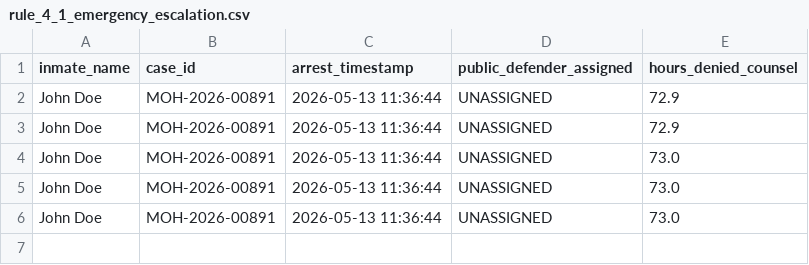
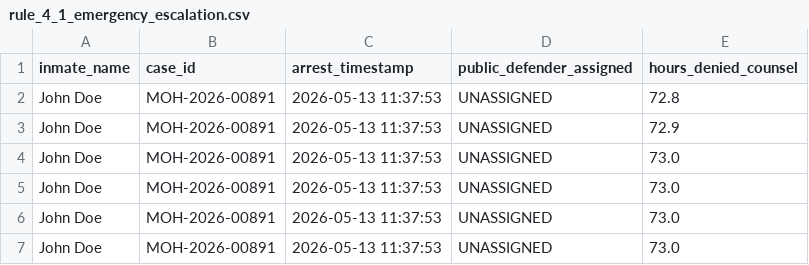
Before and after one commit to lawfullyillegal-droid/federal-suit-2026, a CSV file: rule_4_1_emergency_escalation.csv, drawn as a sheet.

Commit message:
Automated Daemon Sync: Updating live accountability logs [2026-05-16_12:37:53]

```diff
--- a/rule_4_1_emergency_escalation.csv
+++ b/rule_4_1_emergency_escalation.csv
@@ -1,6 +1,7 @@
 inmate_name,case_id,arrest_timestamp,public_defender_assigned,hours_denied_counsel
-"John Doe",MOH-2026-00891,"2026-05-13 11:36:44",UNASSIGNED,72.9
-"John Doe",MOH-2026-00891,"2026-05-13 11:36:44",UNASSIGNED,72.9
-"John Doe",MOH-2026-00891,"2026-05-13 11:36:44",UNASSIGNED,73.0
-"John Doe",MOH-2026-00891,"2026-05-13 11:36:44",UNASSIGNED,73.0
-"John Doe",MOH-2026-00891,"2026-05-13 11:36:44",UNASSIGNED,73.0
+"John Doe",MOH-2026-00891,"2026-05-13 11:37:53",UNASSIGNED,72.8
+"John Doe",MOH-2026-00891,"2026-05-13 11:37:53",UNASSIGNED,72.9
+"John Doe",MOH-2026-00891,"2026-05-13 11:37:53",UNASSIGNED,73.0
+"John Doe",MOH-2026-00891,"2026-05-13 11:37:53",UNASSIGNED,73.0
+"John Doe",MOH-2026-00891,"2026-05-13 11:37:53",UNASSIGNED,73.0
+"John Doe",MOH-2026-00891,"2026-05-13 11:37:53",UNASSIGNED,73.0
```
